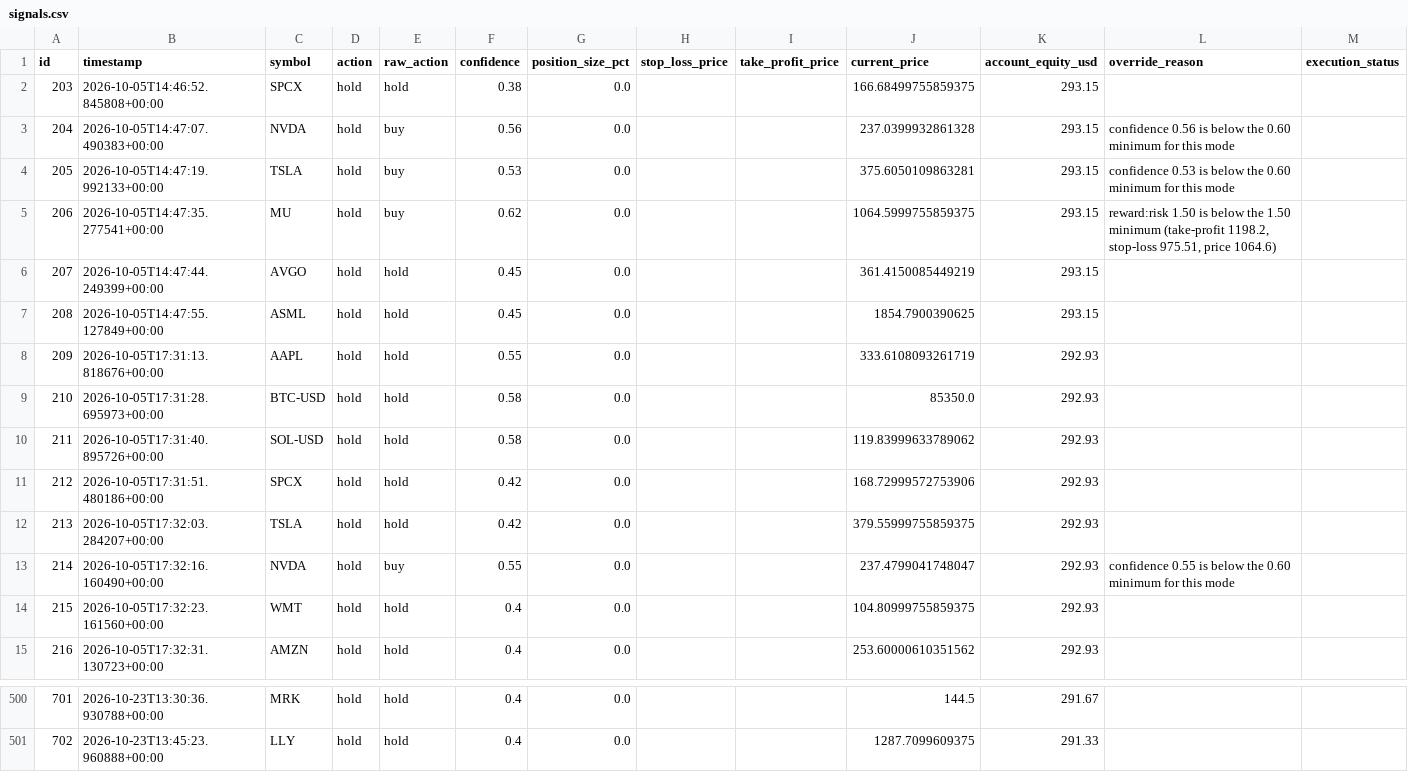
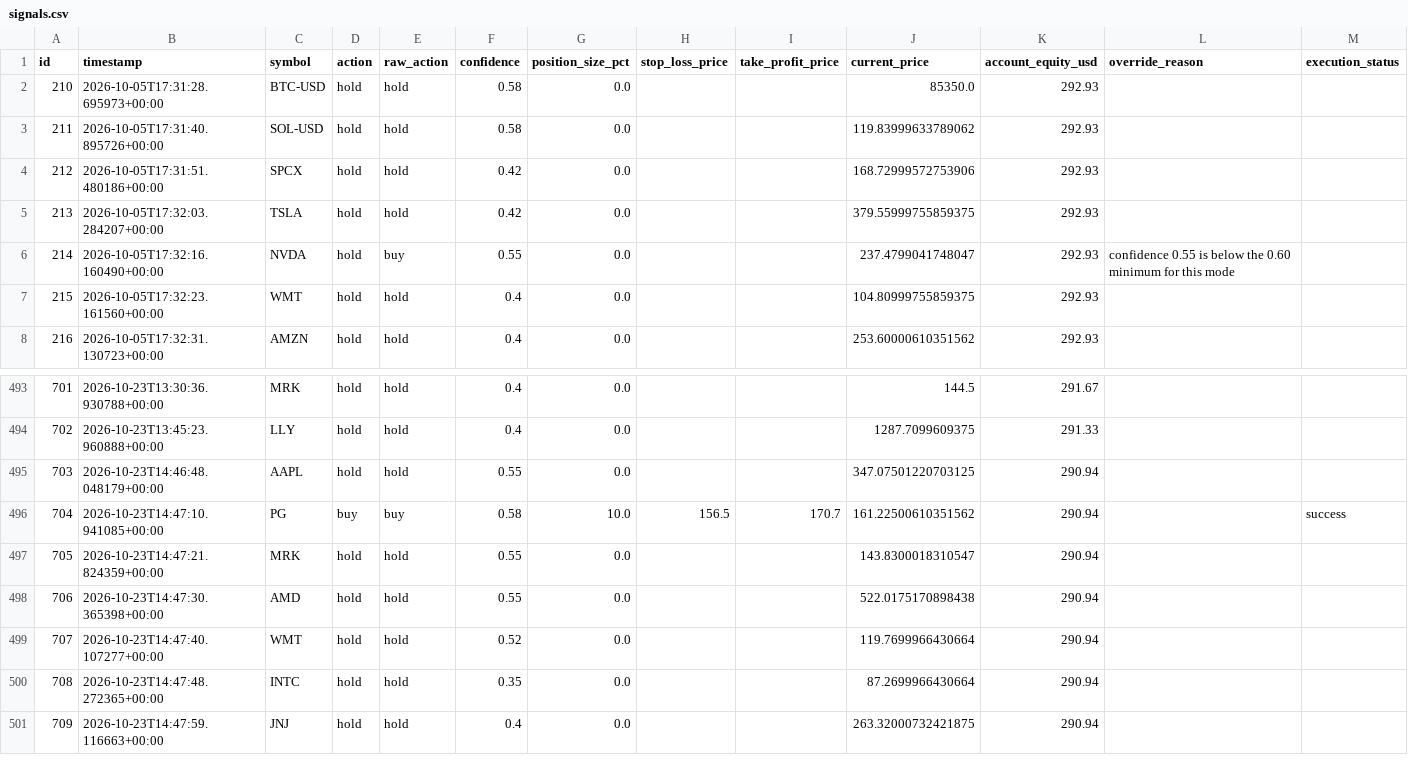
Before and after one commit to guiilleeee/TradingBotPapin, a CSV file: signals.csv, drawn as a sheet; only a part is shown, gaps mark what is left out; removed rows and columns are numbered as before the commit, all else as after; rows hold the shown columns only; the diff names each change by its address in the sheet, - before the commit and + after, or states it on an @@ line.

```diff
--- a/signals.csv
+++ b/signals.csv
-row 2: 203 | 2026-10-05T14:46:52.845808+00:00 | SPCX | hold | hold | 0.38 | 0.0 |  |  | 166.68499755859375 | 293.15
-row 3: 204 | 2026-10-05T14:47:07.490383+00:00 | NVDA | hold | buy | 0.56 | 0.0 |  |  | 237.0399932861328 | 293.15 | confidence 0.56 is below the 0.60 minimum for this mode
-row 4: 205 | 2026-10-05T14:47:19.992133+00:00 | TSLA | hold | buy | 0.53 | 0.0 |  |  | 375.6050109863281 | 293.15 | confidence 0.53 is below the 0.60 minimum for this mode
-row 5: 206 | 2026-10-05T14:47:35.277541+00:00 | MU | hold | buy | 0.62 | 0.0 |  |  | 1064.5999755859375 | 293.15 | reward:risk 1.50 is below the 1.50 minimum (take-profit 1198.2, stop-loss 975.51, price 1064.6)
-row 6: 207 | 2026-10-05T14:47:44.249399+00:00 | AVGO | hold | hold | 0.45 | 0.0 |  |  | 361.4150085449219 | 293.15
-row 7: 208 | 2026-10-05T14:47:55.127849+00:00 | ASML | hold | hold | 0.45 | 0.0 |  |  | 1854.7900390625 | 293.15
-row 8: 209 | 2026-10-05T17:31:13.818676+00:00 | AAPL | hold | hold | 0.55 | 0.0 |  |  | 333.6108093261719 | 292.93
+row 495: 703 | 2026-10-23T14:46:48.048179+00:00 | AAPL | hold | hold | 0.55 | 0.0 |  |  | 347.07501220703125 | 290.94
+row 496: 704 | 2026-10-23T14:47:10.941085+00:00 | PG | buy | buy | 0.58 | 10.0 | 156.5 | 170.7 | 161.22500610351562 | 290.94 |  | success
+row 497: 705 | 2026-10-23T14:47:21.824359+00:00 | MRK | hold | hold | 0.55 | 0.0 |  |  | 143.8300018310547 | 290.94
+row 498: 706 | 2026-10-23T14:47:30.365398+00:00 | AMD | hold | hold | 0.55 | 0.0 |  |  | 522.0175170898438 | 290.94
+row 499: 707 | 2026-10-23T14:47:40.107277+00:00 | WMT | hold | hold | 0.52 | 0.0 |  |  | 119.7699966430664 | 290.94
+row 500: 708 | 2026-10-23T14:47:48.272365+00:00 | INTC | hold | hold | 0.35 | 0.0 |  |  | 87.2699966430664 | 290.94
+row 501: 709 | 2026-10-23T14:47:59.116663+00:00 | JNJ | hold | hold | 0.4 | 0.0 |  |  | 263.32000732421875 | 290.94
```
Also changed, not shown: docs/signals.csv, 6 other files.
